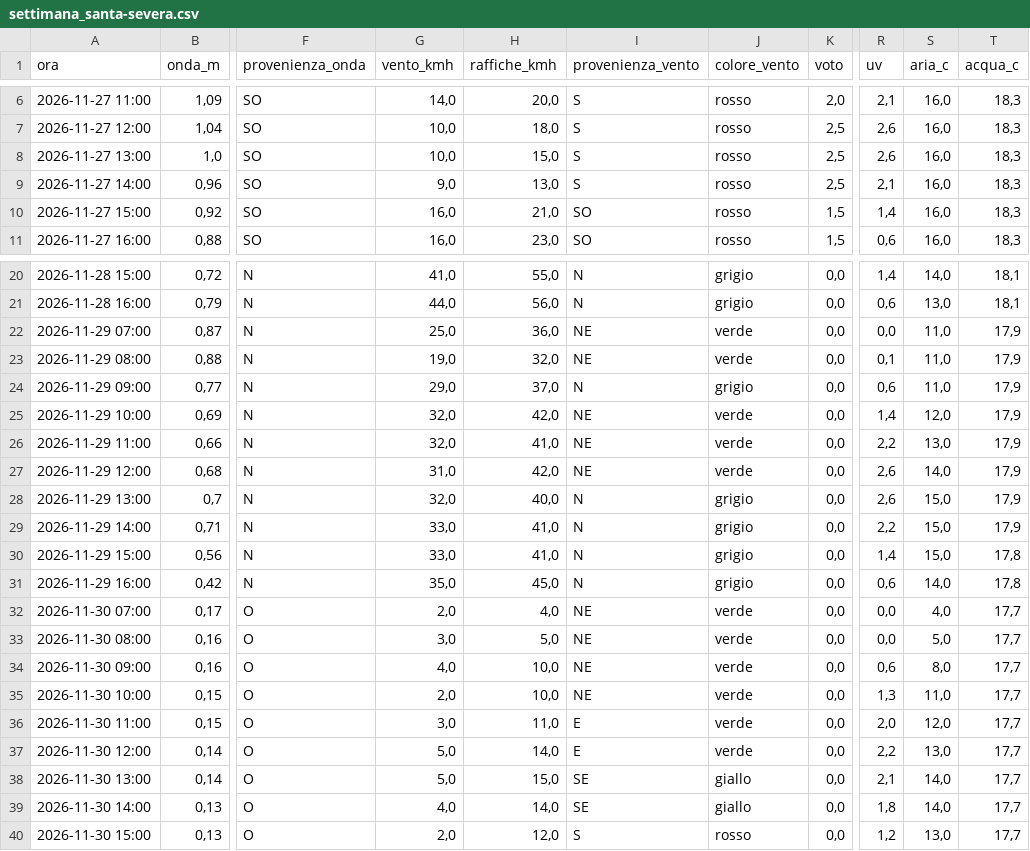
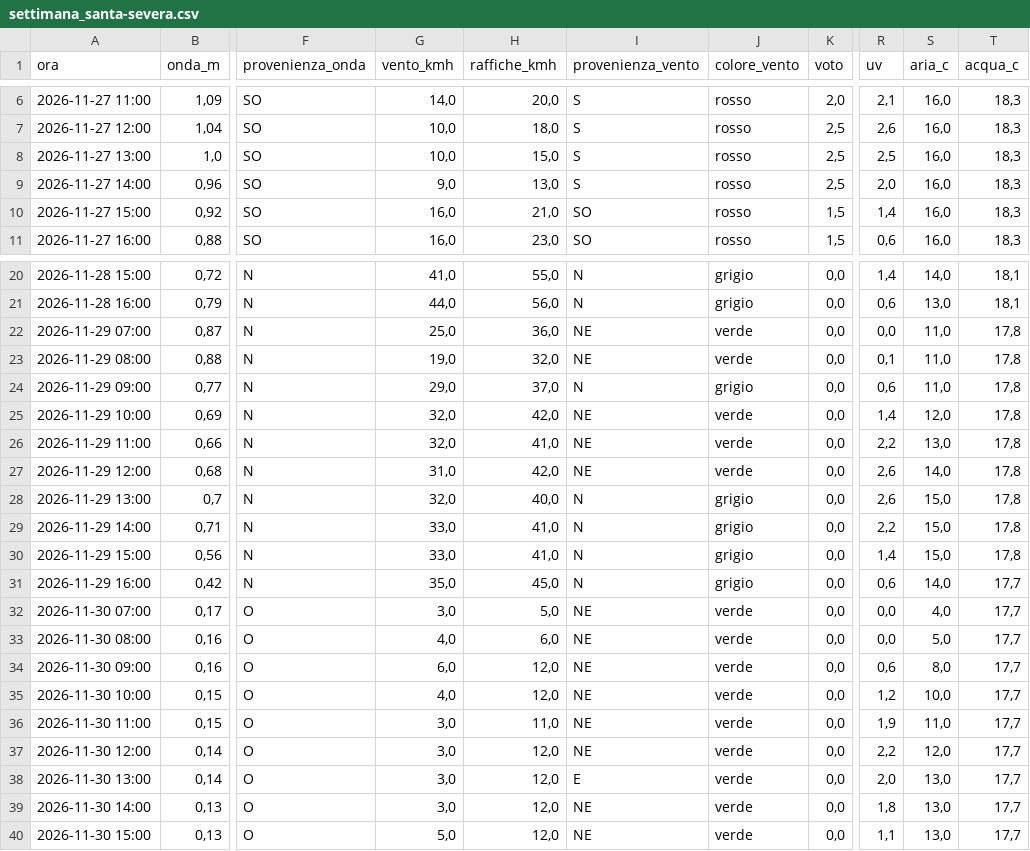
Before and after one commit to enricomariacaporossi/surf-lazio, a CSV file: data/settimana_santa-severa.csv, drawn as a sheet; only a part is shown, gaps mark what is left out; the diff covers the shown part only; the diff names each change by its address in the sheet, - before the commit and + after, or states it on an @@ line.

```diff
--- a/data/settimana_santa-severa.csv
+++ b/data/settimana_santa-severa.csv
-R8 (uv): 2,6
+R8 (uv): 2,5
-R9 (uv): 2,1
+R9 (uv): 2,0
-T22:T29 (acqua_c): 17,9
+T22:T29 (acqua_c): 17,8
-T31 (acqua_c): 17,8
+T31 (acqua_c): 17,7
-G32 (vento_kmh): 2,0
+G32 (vento_kmh): 3,0
-H32 (raffiche_kmh): 4,0
+H32 (raffiche_kmh): 5,0
-G33 (vento_kmh): 3,0
+G33 (vento_kmh): 4,0
-H33 (raffiche_kmh): 5,0
+H33 (raffiche_kmh): 6,0
-G34 (vento_kmh): 4,0
+G34 (vento_kmh): 6,0
-H34:H35 (raffiche_kmh): 10,0
+H34:H35 (raffiche_kmh): 12,0
-G35 (vento_kmh): 2,0
+G35 (vento_kmh): 4,0
-R35 (uv): 1,3
+R35 (uv): 1,2
-S35 (aria_c): 11,0
+S35 (aria_c): 10,0
-I36:I37 (provenienza_vento): E
+I36:I37 (provenienza_vento): NE
-R36 (uv): 2,0
+R36 (uv): 1,9
-S36 (aria_c): 12,0
+S36 (aria_c): 11,0
-G37:G38 (vento_kmh): 5,0
+G37:G38 (vento_kmh): 3,0
-H37 (raffiche_kmh): 14,0
+H37 (raffiche_kmh): 12,0
-S37 (aria_c): 13,0
+S37 (aria_c): 12,0
-H38 (raffiche_kmh): 15,0
+H38 (raffiche_kmh): 12,0
-I38 (provenienza_vento): SE
+I38 (provenienza_vento): E
-J38:J39 (colore_vento): giallo
+J38:J39 (colore_vento): verde
-R38 (uv): 2,1
+R38 (uv): 2,0
-S38:S39 (aria_c): 14,0
+S38:S39 (aria_c): 13,0
-G39 (vento_kmh): 4,0
+G39 (vento_kmh): 3,0
-H39 (raffiche_kmh): 14,0
+H39 (raffiche_kmh): 12,0
-I39 (provenienza_vento): SE
+I39 (provenienza_vento): NE
-G40 (vento_kmh): 2,0
+G40 (vento_kmh): 5,0
-I40 (provenienza_vento): S
+I40 (provenienza_vento): NE
-J40 (colore_vento): rosso
+J40 (colore_vento): verde
-R40 (uv): 1,2
+R40 (uv): 1,1
```
Also changed, not shown: 118 edited cells elsewhere in this file, data/settimana_fregene.csv, data/settimana_secret-spot.csv, 5 other files.
